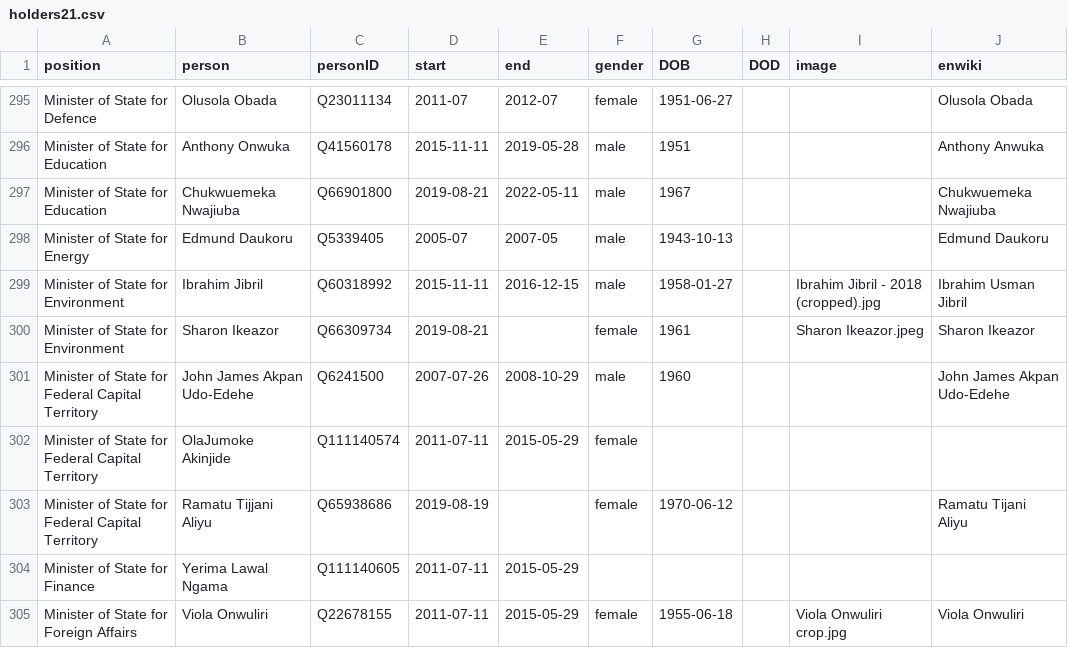
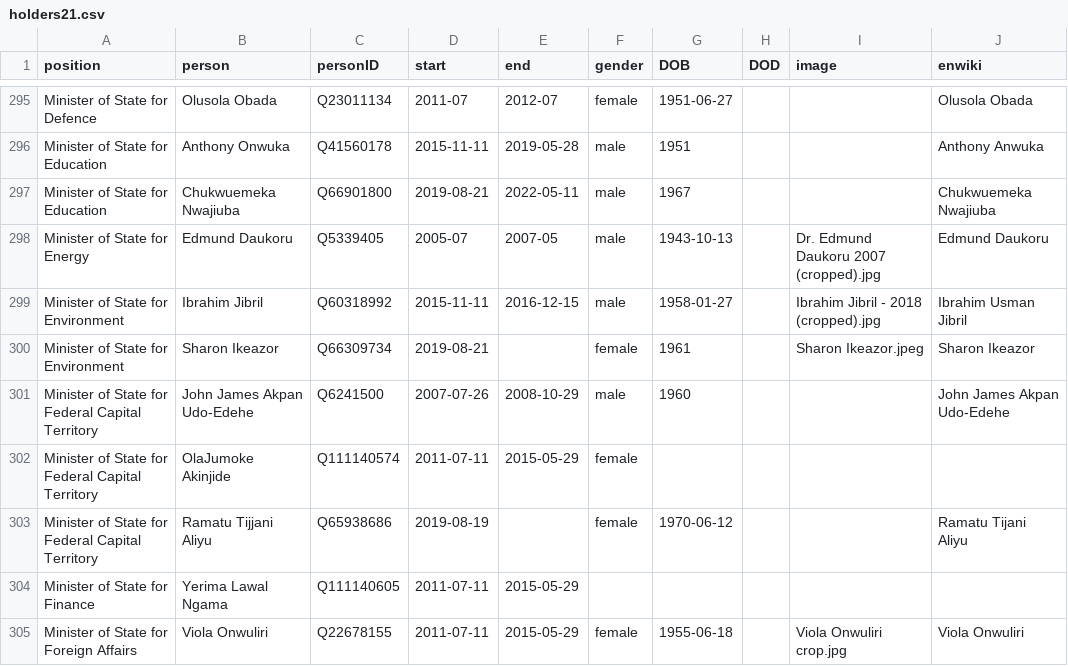
Before and after one commit to every-politician-scrapers/nigeria, a CSV file: html/holders21.csv, drawn as a sheet; only a part is shown, gaps mark what is left out.

Commit message:
PCB update

```diff
--- a/html/holders21.csv
+++ b/html/holders21.csv
@@ -297,3 +297,3 @@ Minister of State for Education,Anthony Onwuka,Q41560178,2015-11-11,2019-05-28,m
 Minister of State for Education,Chukwuemeka Nwajiuba,Q66901800,2019-08-21,2022-05-11,male,1967,,,Chukwuemeka Nwajiuba
-Minister of State for Energy,Edmund Daukoru,Q5339405,2005-07,2007-05,male,1943-10-13,,,Edmund Daukoru
+Minister of State for Energy,Edmund Daukoru,Q5339405,2005-07,2007-05,male,1943-10-13,,Dr. Edmund Daukoru 2007 (cropped).jpg,Edmund Daukoru
 Minister of State for Environment,Ibrahim Jibril,Q60318992,2015-11-11,2016-12-15,male,1958-01-27,,Ibrahim Jibril - 2018 (cropped).jpg,Ibrahim Usman Jibril
```
